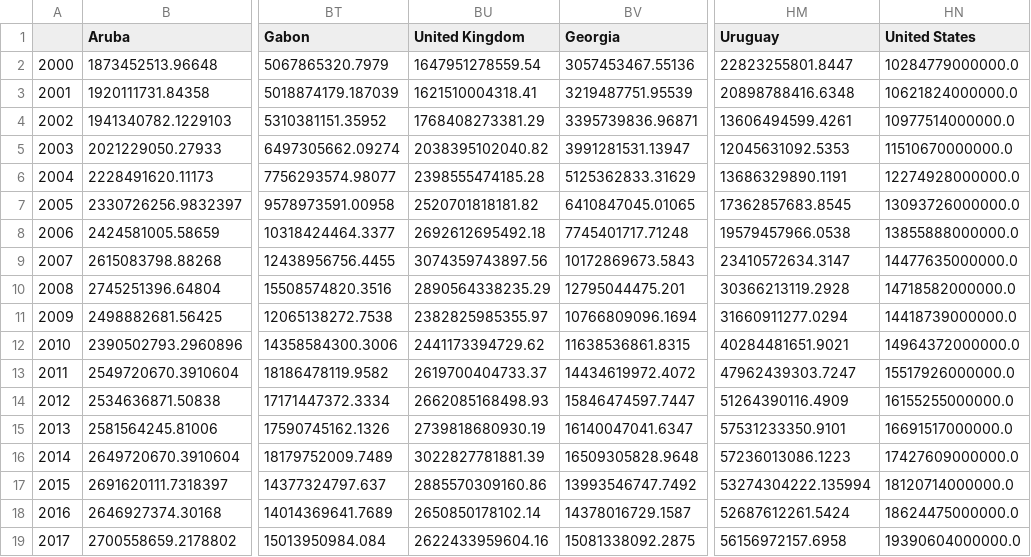
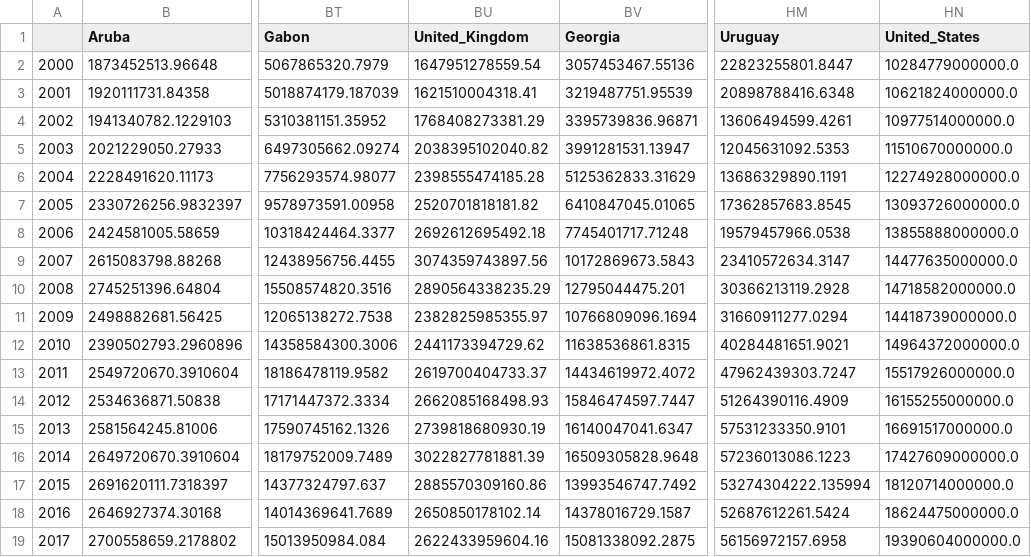
Before and after one commit to Grayson-choi/codeit, a CSV file: DataScience-Data/gdp2.csv, drawn as a sheet; only a part is shown, gaps mark what is left out; the diff names each change by its address in the sheet, - before the commit and + after, or states it on an @@ line.

Commit message:
Update gdp2.csv

```diff
--- a/DataScience-Data/gdp2.csv
+++ b/DataScience-Data/gdp2.csv
-BU1: United Kingdom
+BU1: United_Kingdom
-HN1: United States
+HN1: United_States
```
